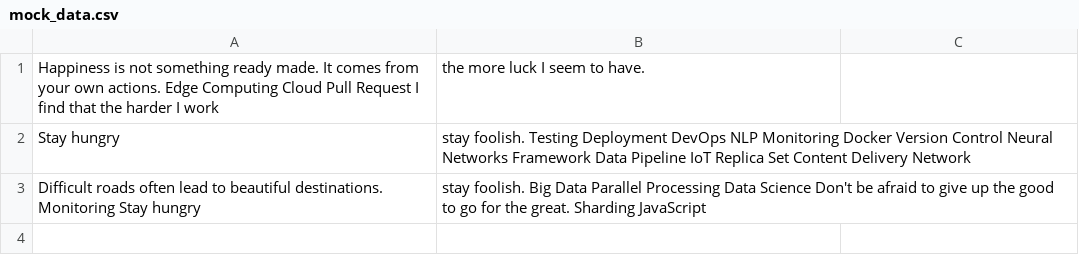
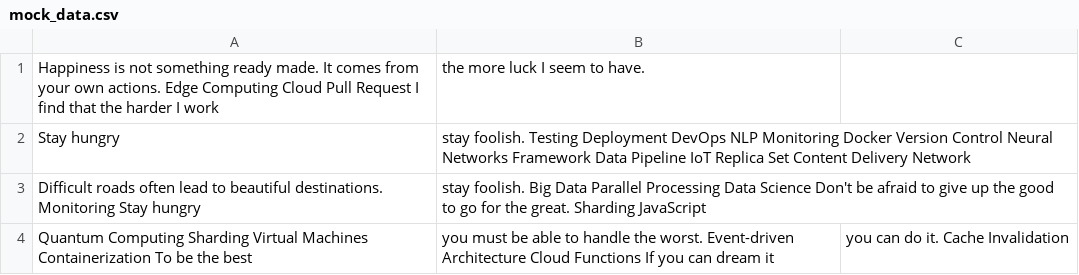
Before and after one commit to paste-04copilot/natius9963, a CSV file: logs/mock_data.csv, drawn as a sheet.

```diff
--- a/logs/mock_data.csv
+++ b/logs/mock_data.csv
@@ -3 +3,2 @@ Stay hungry, stay foolish. Testing Deployment DevOps NLP Monitoring Docker Versi
 Difficult roads often lead to beautiful destinations. Monitoring Stay hungry, stay foolish. Big Data Parallel Processing Data Science Don't be afraid to give up the good to go for the great. Sharding JavaScript
+Quantum Computing Sharding Virtual Machines Containerization To be the best, you must be able to handle the worst. Event-driven Architecture Cloud Functions If you can dream it, you can do it. Cache Invalidation
```
Also changed, not shown: 3 other files.
